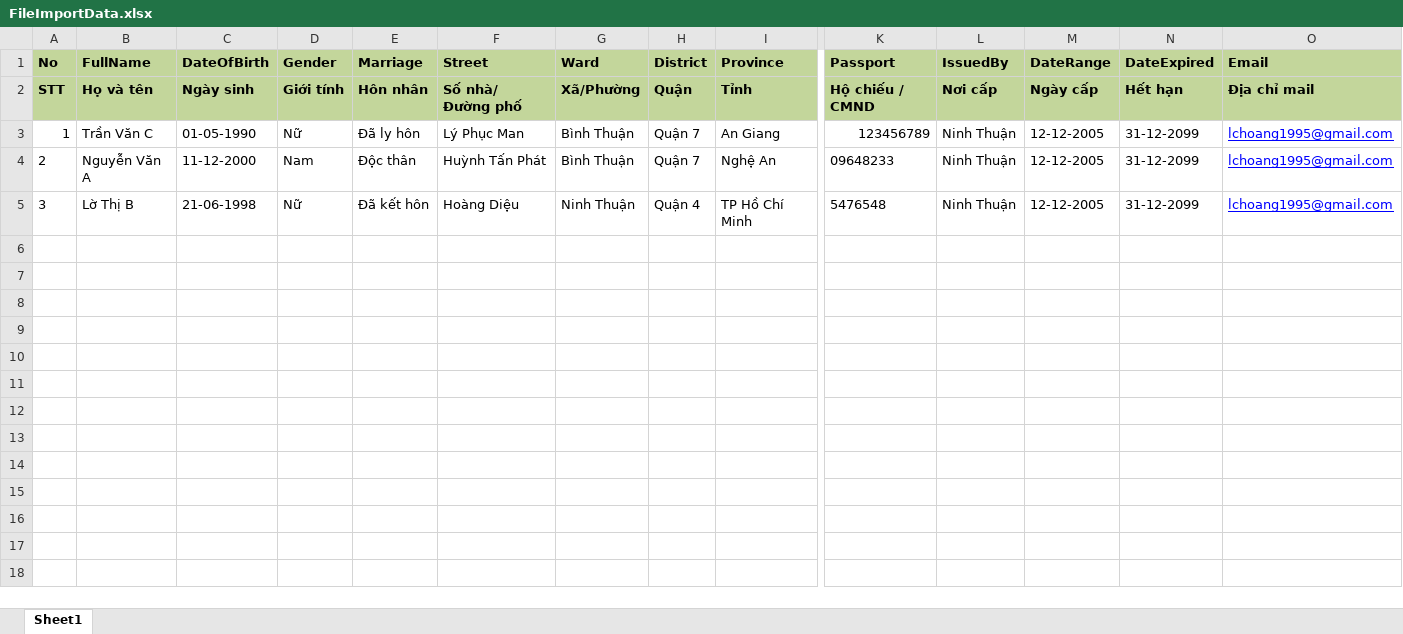
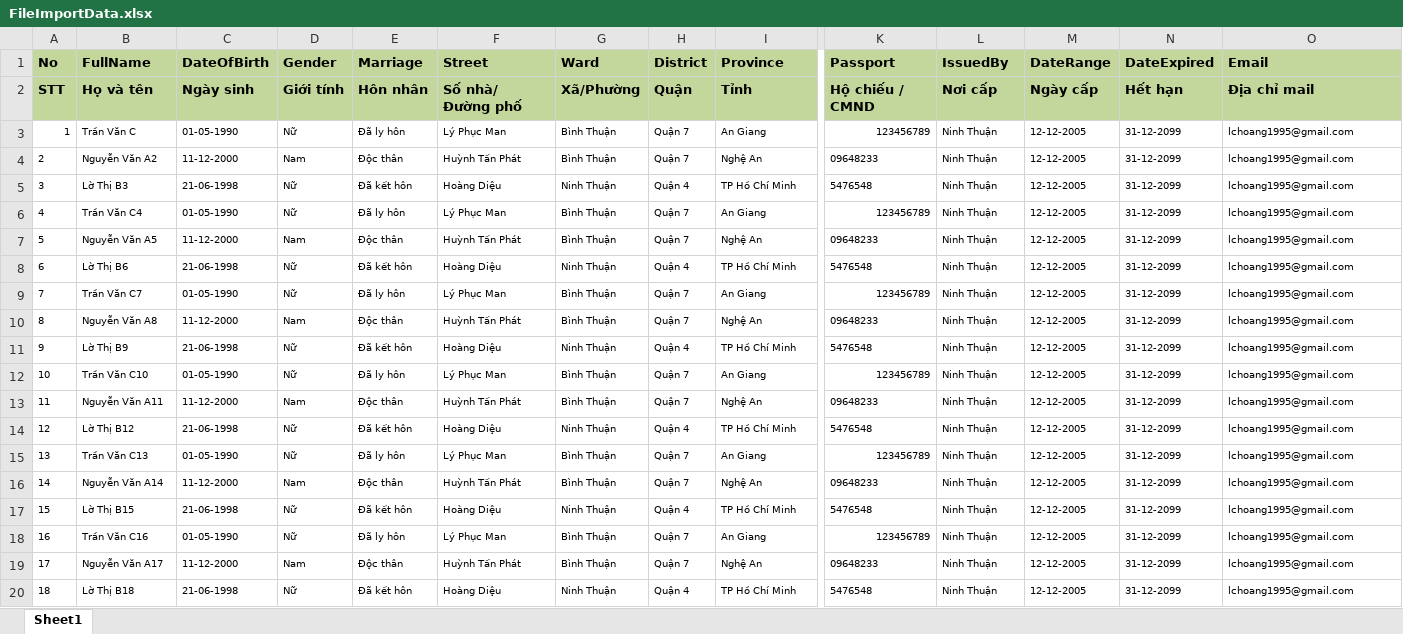
Before and after one commit to hoangbap010595/AutoFillData, an Excel workbook: FileImportData.xlsx, sheet Sheet1, drawn as a sheet; only a part is shown, gaps mark what is left out; values as stored, in another font and other column widths than the file's, no borders; rows hold the shown columns only; the diff covers the shown part only; the diff names each change by its address in the sheet, - before the commit and + after, or states it on an @@ line.

```diff
--- a/FileImportData.xlsx (sheet Sheet1)
+++ b/FileImportData.xlsx (sheet Sheet1)
@@ A3:I3 text size: smaller @@
@@ K3:O3 text size: smaller @@
@@ O3:O5 underline: on → off, text colour: #0000FF → black @@
@@ A4:O4 text size: smaller @@
-B4 (FullName): Nguyễn Văn A
+B4 (FullName): Nguyễn Văn A2
@@ A5:I5 text size: smaller @@
-B5 (FullName): Lờ Thị B
+B5 (FullName): Lờ Thị B3
@@ K5:O5 text size: smaller @@
+row 6: 4 | Trần Văn C4 | 01-05-1990 | Nữ | Đã ly hôn | Lý Phục Man | Bình Thuận | Quận 7 | An Giang | 123456789 | Ninh Thuận | 12-12-2005 | 31-12-2099 | lchoang1995@gmail.com
+row 7: 5 | Nguyễn Văn A5 | 11-12-2000 | Nam | Độc thân | Huỳnh Tấn Phát | Bình Thuận | Quận 7 | Nghệ An | 09648233 | Ninh Thuận | 12-12-2005 | 31-12-2099 | lchoang1995@gmail.com
+row 8: 6 | Lờ Thị B6 | 21-06-1998 | Nữ | Đã kết hôn | Hoàng Diệu | Ninh Thuận | Quận 4 | TP Hồ Chí Minh | 5476548 | Ninh Thuận | 12-12-2005 | 31-12-2099 | lchoang1995@gmail.com
+row 9: 7 | Trần Văn C7 | 01-05-1990 | Nữ | Đã ly hôn | Lý Phục Man | Bình Thuận | Quận 7 | An Giang | 123456789 | Ninh Thuận | 12-12-2005 | 31-12-2099 | lchoang1995@gmail.com
+row 10: 8 | Nguyễn Văn A8 | 11-12-2000 | Nam | Độc thân | Huỳnh Tấn Phát | Bình Thuận | Quận 7 | Nghệ An | 09648233 | Ninh Thuận | 12-12-2005 | 31-12-2099 | lchoang1995@gmail.com
+row 11: 9 | Lờ Thị B9 | 21-06-1998 | Nữ | Đã kết hôn | Hoàng Diệu | Ninh Thuận | Quận 4 | TP Hồ Chí Minh | 5476548 | Ninh Thuận | 12-12-2005 | 31-12-2099 | lchoang1995@gmail.com
+row 12: 10 | Trần Văn C10 | 01-05-1990 | Nữ | Đã ly hôn | Lý Phục Man | Bình Thuận | Quận 7 | An Giang | 123456789 | Ninh Thuận | 12-12-2005 | 31-12-2099 | lchoang1995@gmail.com
+row 13: 11 | Nguyễn Văn A11 | 11-12-2000 | Nam | Độc thân | Huỳnh Tấn Phát | Bình Thuận | Quận 7 | Nghệ An | 09648233 | Ninh Thuận | 12-12-2005 | 31-12-2099 | lchoang1995@gmail.com
+row 14: 12 | Lờ Thị B12 | 21-06-1998 | Nữ | Đã kết hôn | Hoàng Diệu | Ninh Thuận | Quận 4 | TP Hồ Chí Minh | 5476548 | Ninh Thuận | 12-12-2005 | 31-12-2099 | lchoang1995@gmail.com
+row 15: 13 | Trần Văn C13 | 01-05-1990 | Nữ | Đã ly hôn | Lý Phục Man | Bình Thuận | Quận 7 | An Giang | 123456789 | Ninh Thuận | 12-12-2005 | 31-12-2099 | lchoang1995@gmail.com
+row 16: 14 | Nguyễn Văn A14 | 11-12-2000 | Nam | Độc thân | Huỳnh Tấn Phát | Bình Thuận | Quận 7 | Nghệ An | 09648233 | Ninh Thuận | 12-12-2005 | 31-12-2099 | lchoang1995@gmail.com
+row 17: 15 | Lờ Thị B15 | 21-06-1998 | Nữ | Đã kết hôn | Hoàng Diệu | Ninh Thuận | Quận 4 | TP Hồ Chí Minh | 5476548 | Ninh Thuận | 12-12-2005 | 31-12-2099 | lchoang1995@gmail.com
+row 18: 16 | Trần Văn C16 | 01-05-1990 | Nữ | Đã ly hôn | Lý Phục Man | Bình Thuận | Quận 7 | An Giang | 123456789 | Ninh Thuận | 12-12-2005 | 31-12-2099 | lchoang1995@gmail.com
+row 19: 17 | Nguyễn Văn A17 | 11-12-2000 | Nam | Độc thân | Huỳnh Tấn Phát | Bình Thuận | Quận 7 | Nghệ An | 09648233 | Ninh Thuận | 12-12-2005 | 31-12-2099 | lchoang1995@gmail.com
+row 20: 18 | Lờ Thị B18 | 21-06-1998 | Nữ | Đã kết hôn | Hoàng Diệu | Ninh Thuận | Quận 4 | TP Hồ Chí Minh | 5476548 | Ninh Thuận | 12-12-2005 | 31-12-2099 | lchoang1995@gmail.com
```
Also changed, not shown: cell formats elsewhere in this sheet.
